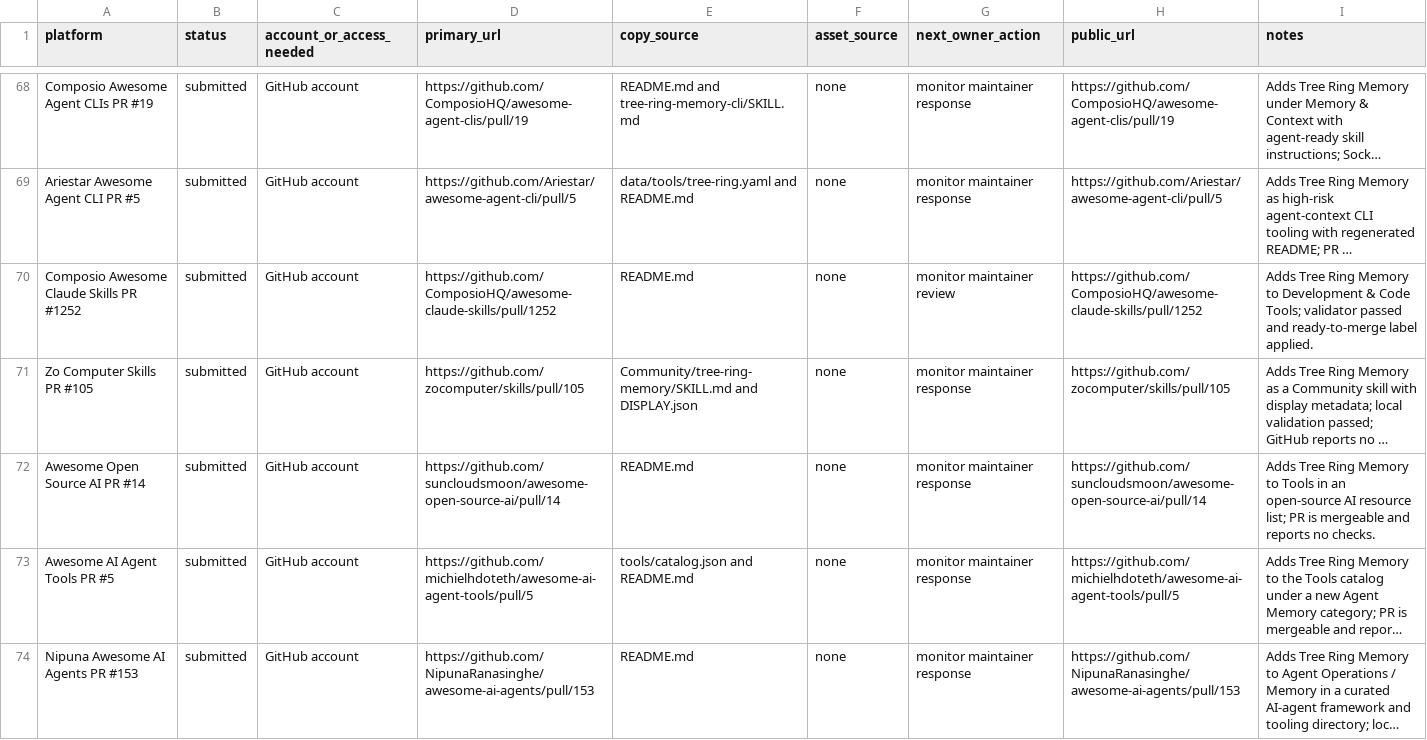
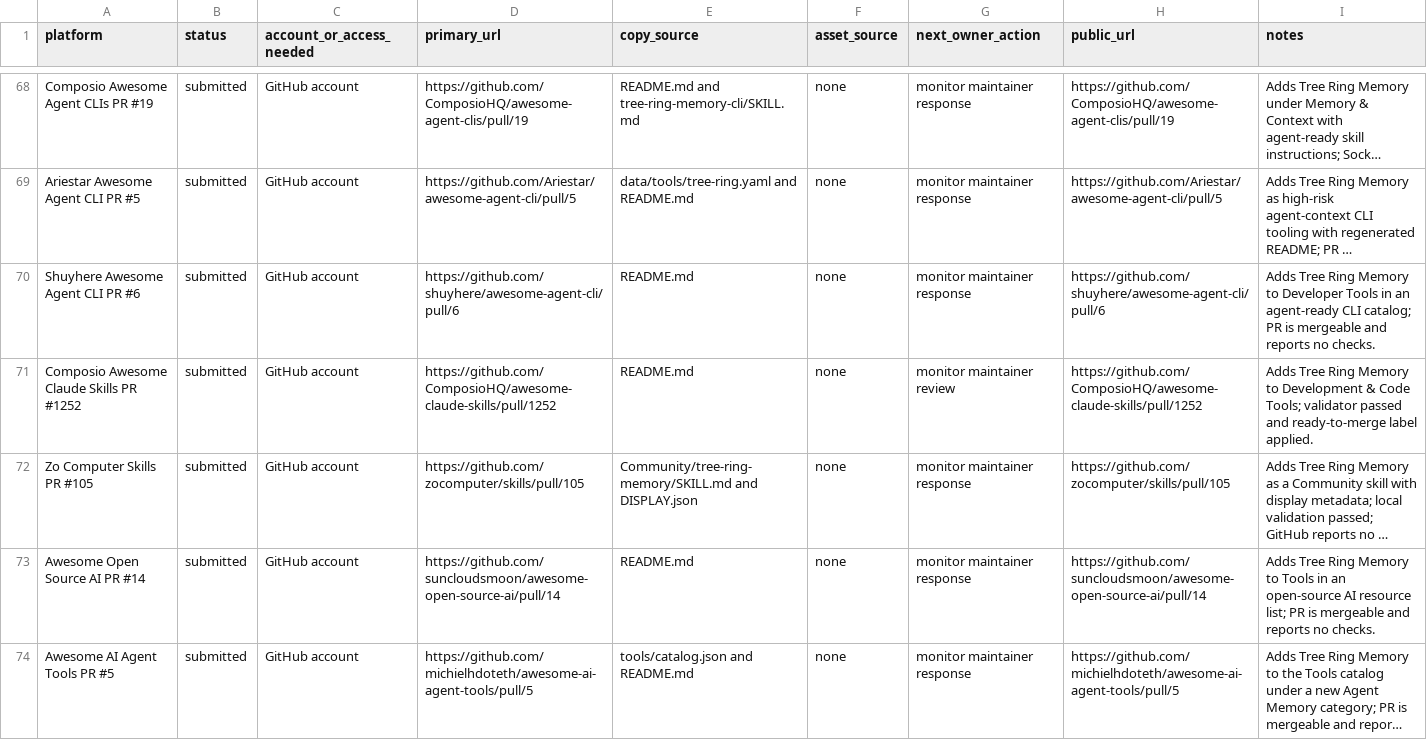
Before and after one commit to TerminallyLazy/Tree-Ring-Memory, a CSV file: marketing/submission-ledger.csv, drawn as a sheet; only a part is shown, gaps mark what is left out; the shorter side is filled out with more unchanged rows; long unchanged cells end in …; the diff covers the shown part only; the diff names each change by its address in the sheet, - before the commit and + after, or states it on an @@ line.

Commit message:
Track shuyhere outreach

```diff
--- a/marketing/submission-ledger.csv
+++ b/marketing/submission-ledger.csv
+row 70: Shuyhere Awesome Agent CLI PR #6 | submitted | GitHub account | https://github.com/shuyhere/awesome-agent-cli/pull/6 | README.md | none | monitor maintainer response | https://github.com/shuyhere/awesome-agent-cli/pull/6 | Adds Tree Ring Memory to Developer Tools in an agent-ready CLI catalog; PR is mergeable and reports no checks.
```
Also changed, not shown: 1 edited cell elsewhere in this file, marketing/outreach-crm.csv, 1 other file.
